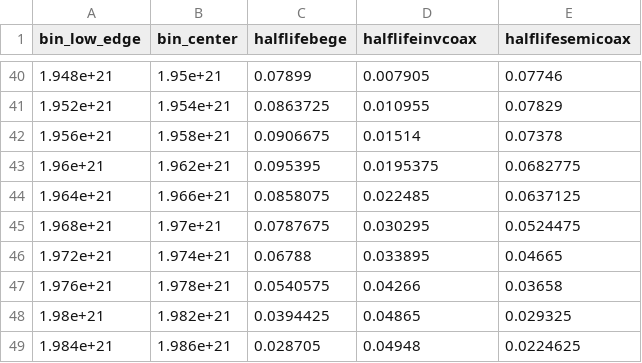
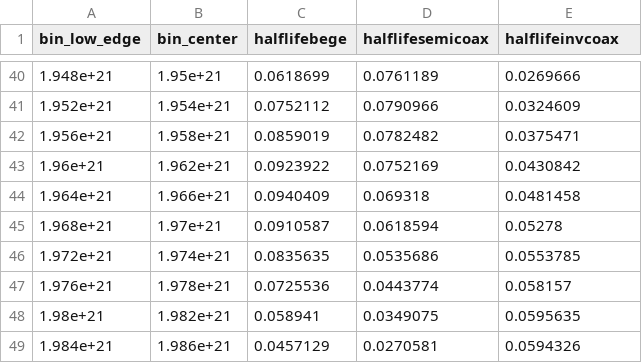
Before and after one commit to gipert/phd-thesis, a CSV file: src/img/plots/bkg/raw/ph2p/results/gmodel/data/2nbb-posteriors-ar39av.csv, drawn as a sheet; only a part is shown, gaps mark what is left out; the diff covers the shown part only.

```diff
--- a/src/img/plots/bkg/raw/ph2p/results/gmodel/data/2nbb-posteriors-ar39av.csv
+++ b/src/img/plots/bkg/raw/ph2p/results/gmodel/data/2nbb-posteriors-ar39av.csv
@@ -1 +1 @@
-bin_low_edge, bin_center, halflifebege, halflifeinvcoax, halflifesemicoax
+bin_low_edge, bin_center, halflifebege, halflifesemicoax, halflifeinvcoax
@@ -40,10 +40,10 @@ bin_low_edge, bin_center, halflifebege, halflifeinvcoax, halflifesemicoax
-1.948e+21, 1.95e+21, 0.07899, 0.007905, 0.07746
-1.952e+21, 1.954e+21, 0.0863725, 0.010955, 0.07829
-1.956e+21, 1.958e+21, 0.0906675, 0.01514, 0.07378
-1.96e+21, 1.962e+21, 0.095395, 0.0195375, 0.0682775
-1.964e+21, 1.966e+21, 0.0858075, 0.022485, 0.0637125
-1.968e+21, 1.97e+21, 0.0787675, 0.030295, 0.0524475
-1.972e+21, 1.974e+21, 0.06788, 0.033895, 0.04665
-1.976e+21, 1.978e+21, 0.0540575, 0.04266, 0.03658
-1.98e+21, 1.982e+21, 0.0394425, 0.04865, 0.029325
-1.984e+21, 1.986e+21, 0.028705, 0.04948, 0.0224625
+1.948e+21, 1.95e+21, 0.0618699, 0.0761189, 0.0269666
+1.952e+21, 1.954e+21, 0.0752112, 0.0790966, 0.0324609
+1.956e+21, 1.958e+21, 0.0859019, 0.0782482, 0.0375471
+1.96e+21, 1.962e+21, 0.0923922, 0.0752169, 0.0430842
+1.964e+21, 1.966e+21, 0.0940409, 0.069318, 0.0481458
+1.968e+21, 1.97e+21, 0.0910587, 0.0618594, 0.05278
+1.972e+21, 1.974e+21, 0.0835635, 0.0535686, 0.0553785
+1.976e+21, 1.978e+21, 0.0725536, 0.0443774, 0.058157
+1.98e+21, 1.982e+21, 0.058941, 0.0349075, 0.0595635
+1.984e+21, 1.986e+21, 0.0457129, 0.0270581, 0.0594326
```
Also changed, not shown: 141 edited cells elsewhere in this file, src/img/plots/history/data/GERDA.csv, src/img/plots/history/data/ITEP-YePI.csv, 19 other files.
